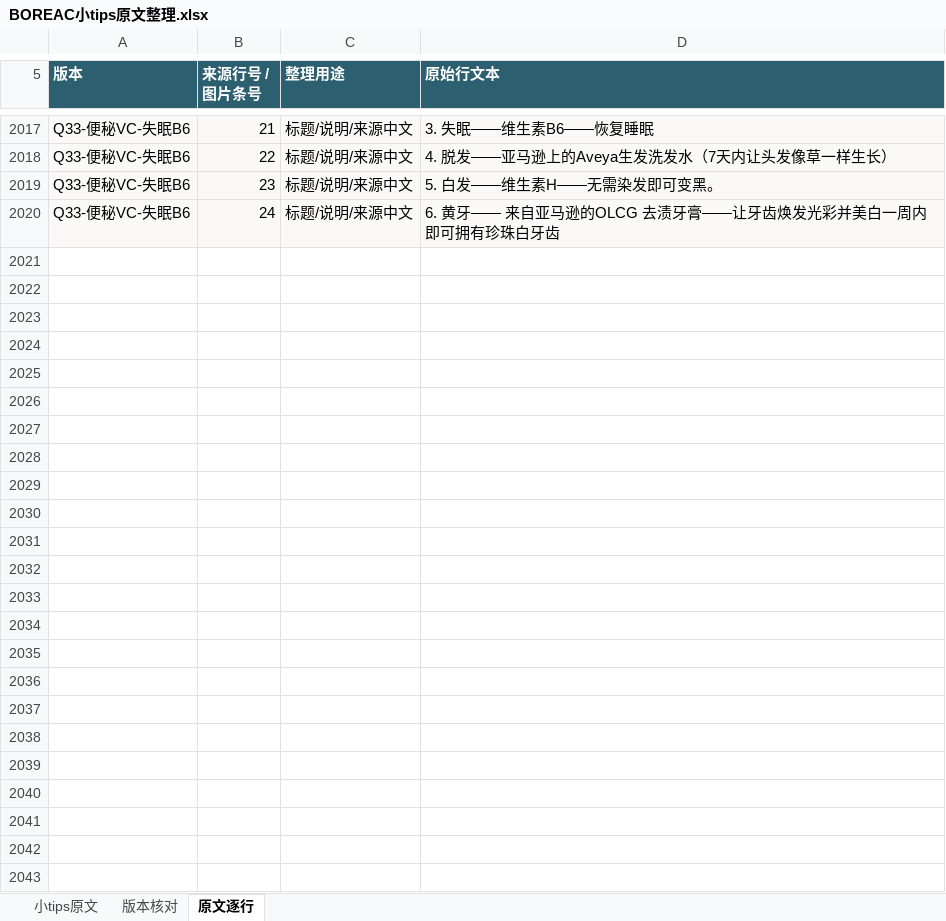
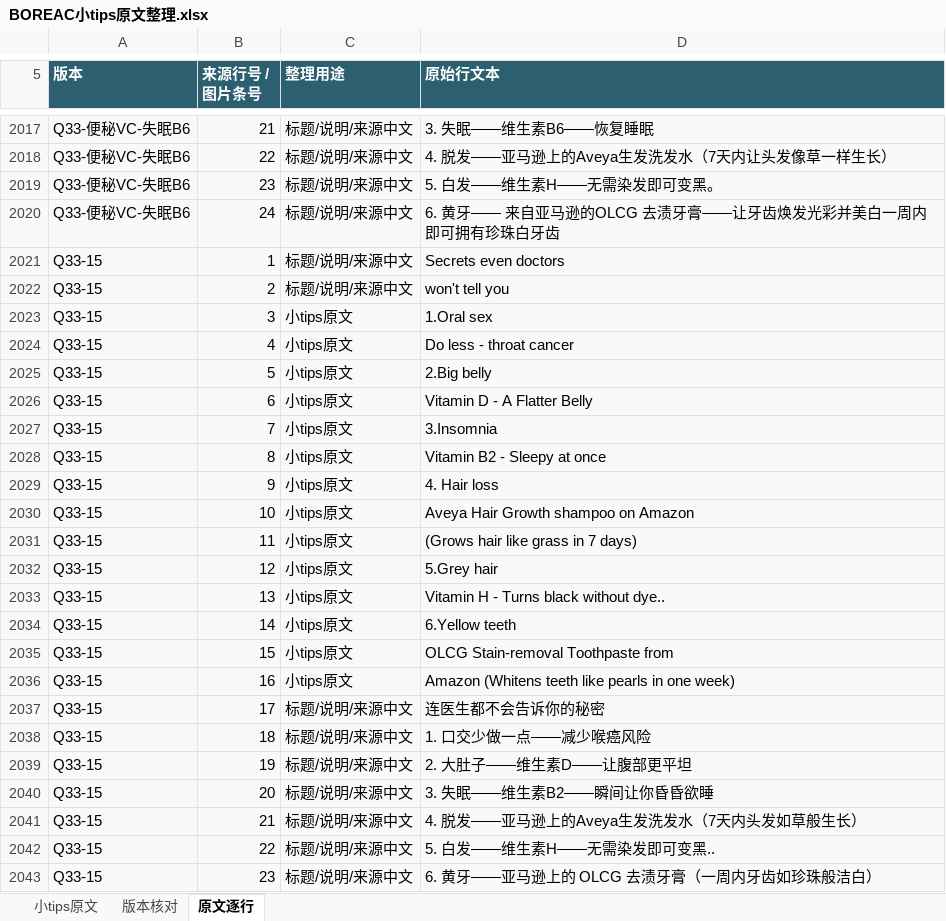
Before and after one commit to ZHENGss7401/subtitle-resource-library, an Excel workbook: tips/BOREAC小tips原文整理.xlsx, sheet 原文逐行, drawn as a sheet; only a part is shown, gaps mark what is left out; values as stored, in another font and other column widths than the file's, no borders; table styles not drawn; the diff names each change by its address in the sheet, - before the commit and + after, or states it on an @@ line.

```diff
--- a/tips/BOREAC小tips原文整理.xlsx (sheet 原文逐行)
+++ b/tips/BOREAC小tips原文整理.xlsx (sheet 原文逐行)
+row 2021: Q33-15 | 1 | 标题/说明/来源中文 | Secrets even doctors
+row 2022: Q33-15 | 2 | 标题/说明/来源中文 | won't tell you
+row 2023: Q33-15 | 3 | 小tips原文 | 1.Oral sex
+row 2024: Q33-15 | 4 | 小tips原文 | Do less - throat cancer
+row 2025: Q33-15 | 5 | 小tips原文 | 2.Big belly
+row 2026: Q33-15 | 6 | 小tips原文 | Vitamin D - A Flatter Belly
+row 2027: Q33-15 | 7 | 小tips原文 | 3.Insomnia
+row 2028: Q33-15 | 8 | 小tips原文 | Vitamin B2 - Sleepy at once
+row 2029: Q33-15 | 9 | 小tips原文 | 4. Hair loss
+row 2030: Q33-15 | 10 | 小tips原文 | Aveya Hair Growth shampoo on Amazon
+row 2031: Q33-15 | 11 | 小tips原文 | (Grows hair like grass in 7 days)
+row 2032: Q33-15 | 12 | 小tips原文 | 5.Grey hair
+row 2033: Q33-15 | 13 | 小tips原文 | Vitamin H - Turns black without dye..
+row 2034: Q33-15 | 14 | 小tips原文 | 6.Yellow teeth
+row 2035: Q33-15 | 15 | 小tips原文 | OLCG Stain-removal Toothpaste from
+row 2036: Q33-15 | 16 | 小tips原文 | Amazon (Whitens teeth like pearls in one week)
+row 2037: Q33-15 | 17 | 标题/说明/来源中文 | 连医生都不会告诉你的秘密
+row 2038: Q33-15 | 18 | 标题/说明/来源中文 | 1. 口交少做一点——减少喉癌风险
+row 2039: Q33-15 | 19 | 标题/说明/来源中文 | 2. 大肚子——维生素D——让腹部更平坦
+row 2040: Q33-15 | 20 | 标题/说明/来源中文 | 3. 失眠——维生素B2——瞬间让你昏昏欲睡
+row 2041: Q33-15 | 21 | 标题/说明/来源中文 | 4. 脱发——亚马逊上的Aveya生发洗发水（7天内头发如草般生长）
+row 2042: Q33-15 | 22 | 标题/说明/来源中文 | 5. 白发——维生素H——无需染发即可变黑..
+row 2043: Q33-15 | 23 | 标题/说明/来源中文 | 6. 黄牙——亚马逊上的 OLCG 去渍牙膏（一周内牙齿如珍珠般洁白）
```
Also changed, not shown: sheet 小tips原文, sheet 版本核对, 13 other files.
